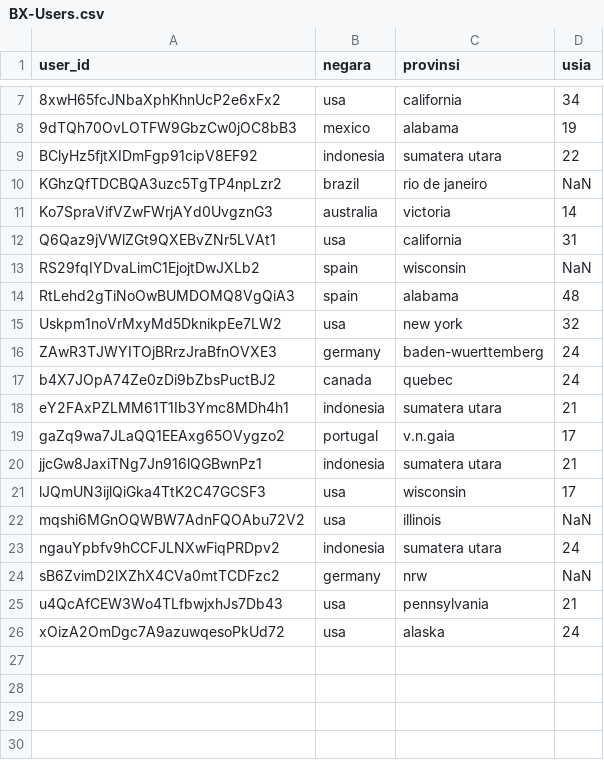
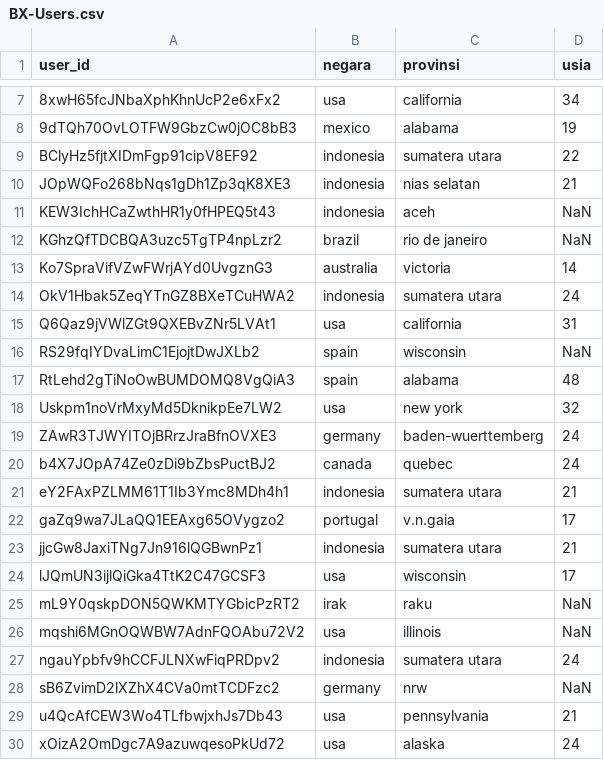
Before and after one commit to maroldragon/Zoker-Web, a CSV file: admin/algo/BX-Users.csv, drawn as a sheet; only a part is shown, gaps mark what is left out.

```diff
--- a/admin/algo/BX-Users.csv
+++ b/admin/algo/BX-Users.csv
@@ -9,4 +9,7 @@ user_id;negara;provinsi;usia
 BClyHz5fjtXIDmFgp91cipV8EF92;indonesia;sumatera utara;22
+JOpWQFo268bNqs1gDh1Zp3qK8XE3;indonesia;nias selatan;21
+KEW3IchHCaZwthHR1y0fHPEQ5t43;indonesia;aceh;NaN
 KGhzQfTDCBQA3uzc5TgTP4npLzr2;brazil;rio de janeiro;NaN
 Ko7SpraVifVZwFWrjAYd0UvgznG3;australia;victoria;14
+OkV1Hbak5ZeqYTnGZ8BXeTCuHWA2;indonesia;sumatera utara;24
 Q6Qaz9jVWlZGt9QXEBvZNr5LVAt1;usa;california;31
@@ -21,2 +24,3 @@ jjcGw8JaxiTNg7Jn916lQGBwnPz1;indonesia;sumatera utara;21
 lJQmUN3ijlQiGka4TtK2C47GCSF3;usa;wisconsin;17
+mL9Y0qskpDON5QWKMTYGbicPzRT2;irak;raku;NaN
 mqshi6MGnOQWBW7AdnFQOAbu72V2;usa;illinois;NaN
```
Also changed, not shown: admin/algo/BX-Book-Ratings.csv, 11 other files.
